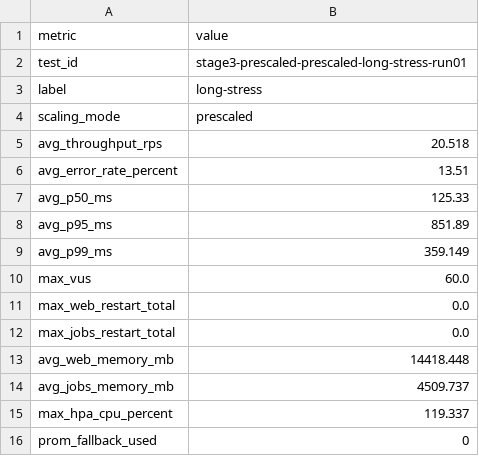
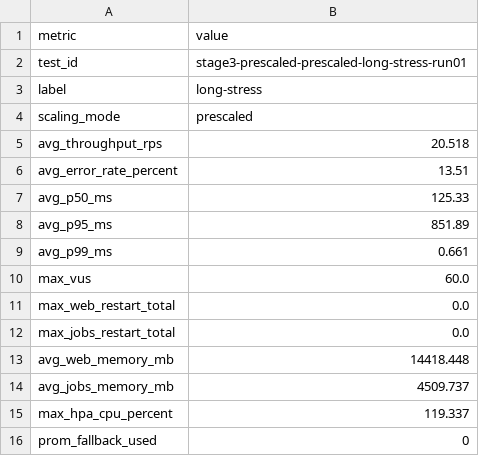
Before and after one commit to giakhanh22024558/canvas-k8s, a CSV file: testing/results/stage3-prescaled-prescaled-long-stress-run01/summary_long_stress.csv, drawn as a sheet.

Commit message:
Add test results for stage3-prescaled-prescaled-long-stress-run01

```diff
--- a/testing/results/stage3-prescaled-prescaled-long-stress-run01/summary_long_stress.csv
+++ b/testing/results/stage3-prescaled-prescaled-long-stress-run01/summary_long_stress.csv
@@ -8,3 +8,3 @@ avg_p50_ms,125.33
 avg_p95_ms,851.89
-avg_p99_ms,359.149
+avg_p99_ms,0.661
 max_vus,60.0
```
